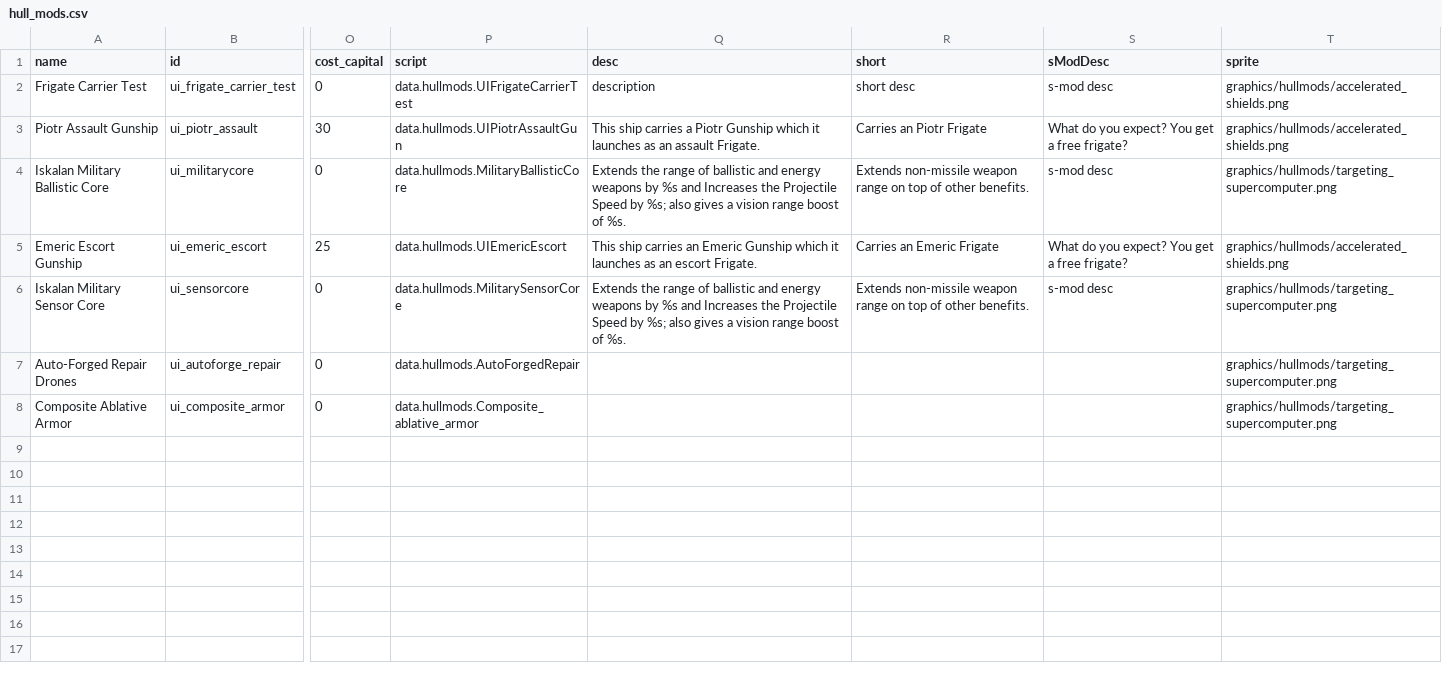
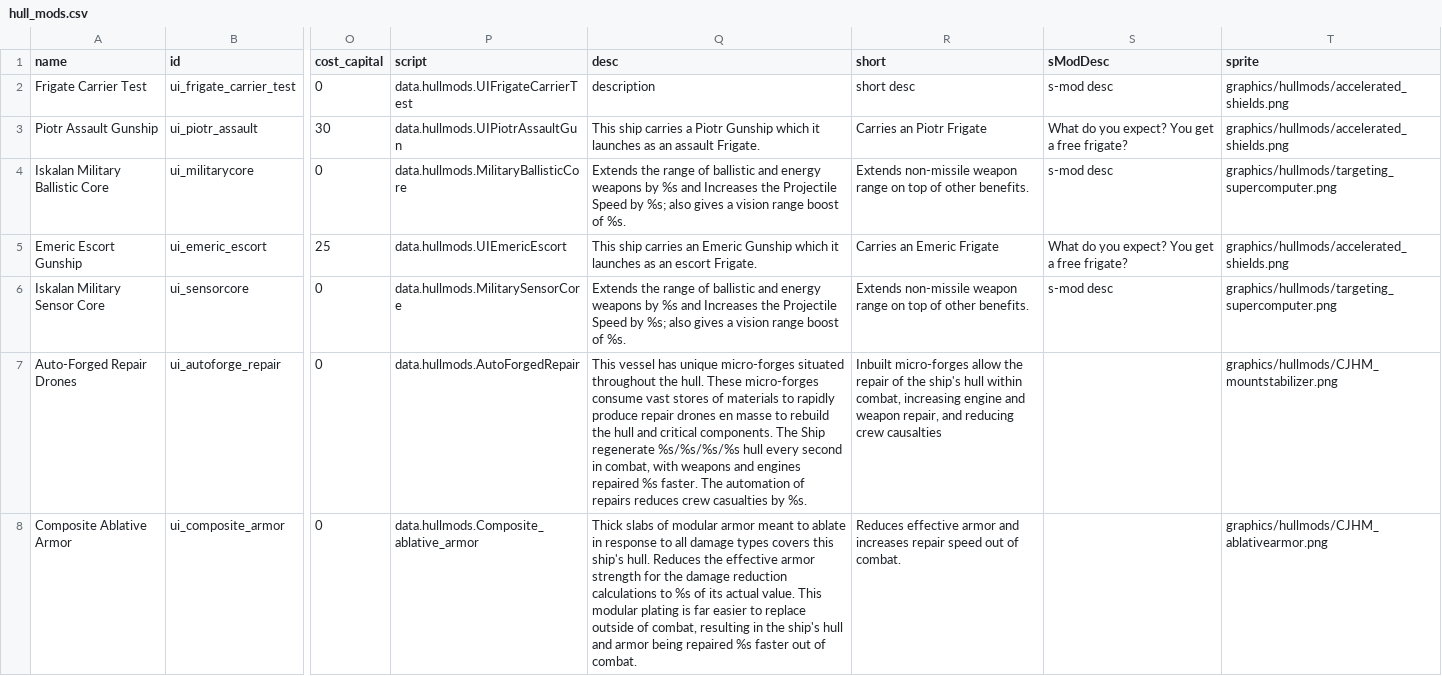
Before and after one commit to MaritimeTech2/Commonwealth-Zimowia-Ivernia, a CSV file: data/hullmods/hull_mods.csv, drawn as a sheet; only a part is shown, gaps mark what is left out; the diff names each change by its address in the sheet, - before the commit and + after, or states it on an @@ line.

Commit message:
refined sirin, alkanost, and ellen trechend.  added icons and weapon sprites, adjusted weapons values

```diff
--- a/data/hullmods/hull_mods.csv
+++ b/data/hullmods/hull_mods.csv
-Q7 (desc): (empty)
+Q7 (desc): This vessel has unique micro-forges situated throughout the hull. These micro-forges consume vast stores of materials to rapidly produce repair drones en masse to rebuild the hull and critical components. The Ship regenerate %s/%s/%s/%s hull every second in combat, with weapons and engines repaired %s faster. The automation of repairs reduces crew casualties by %s.
-R7 (short): (empty)
+R7 (short): Inbuilt micro-forges allow the repair of the ship's hull within combat, increasing engine and weapon repair, and reducing crew causalties
-T7 (sprite): graphics/hullmods/targeting_supercomputer.png
+T7 (sprite): graphics/hullmods/CJHM_mountstabilizer.png
-Q8 (desc): (empty)
+Q8 (desc): Thick slabs of modular armor meant to ablate in response to all damage types covers this ship's hull. Reduces the effective armor strength for the damage reduction calculations to %s of its actual value. This modular plating is far easier to replace outside of combat, resulting in the ship's hull and armor being repaired %s faster out of combat.
-R8 (short): (empty)
+R8 (short): Reduces effective armor and increases repair speed out of combat.
-T8 (sprite): graphics/hullmods/targeting_supercomputer.png
+T8 (sprite): graphics/hullmods/CJHM_ablativearmor.png
```
Also changed, not shown: data/strings/descriptions.csv, data/weapons/weapon_data.csv, 28 other files.
